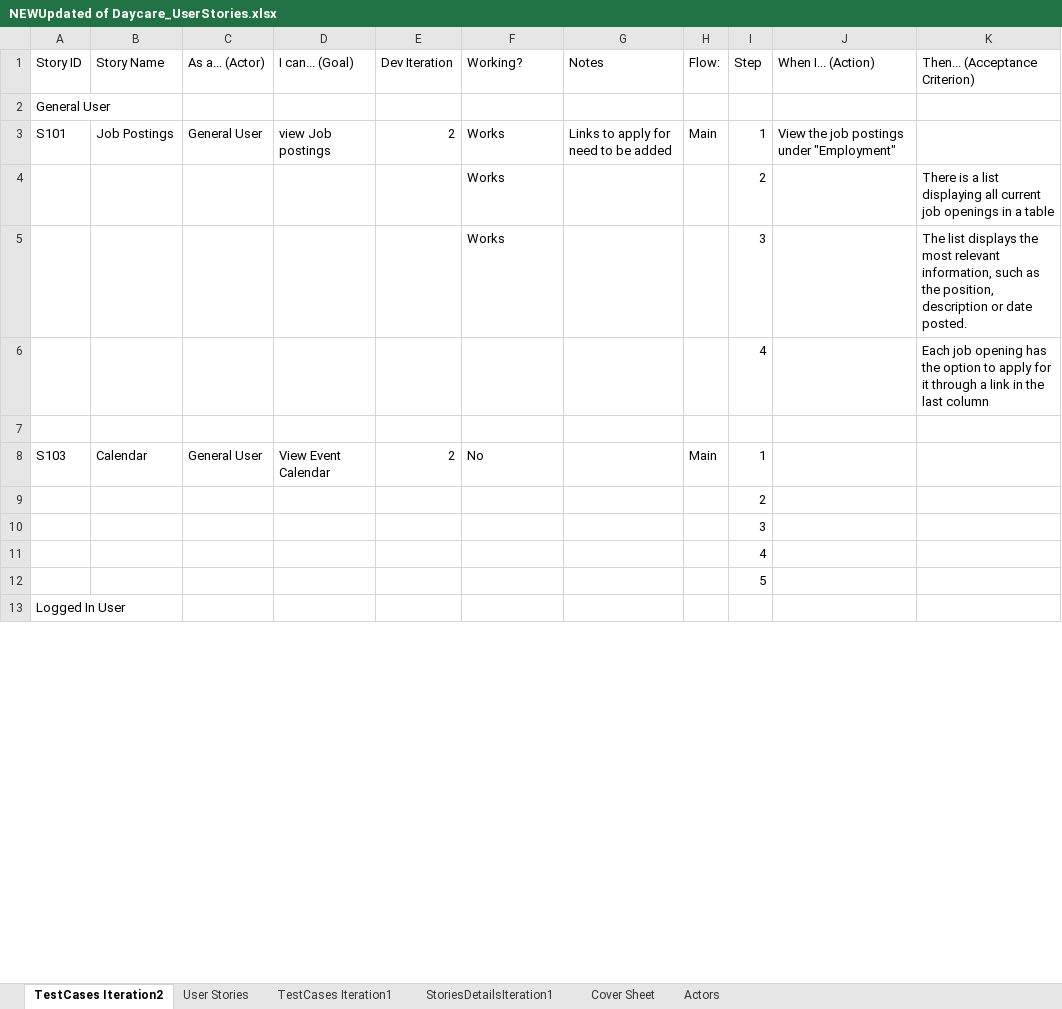
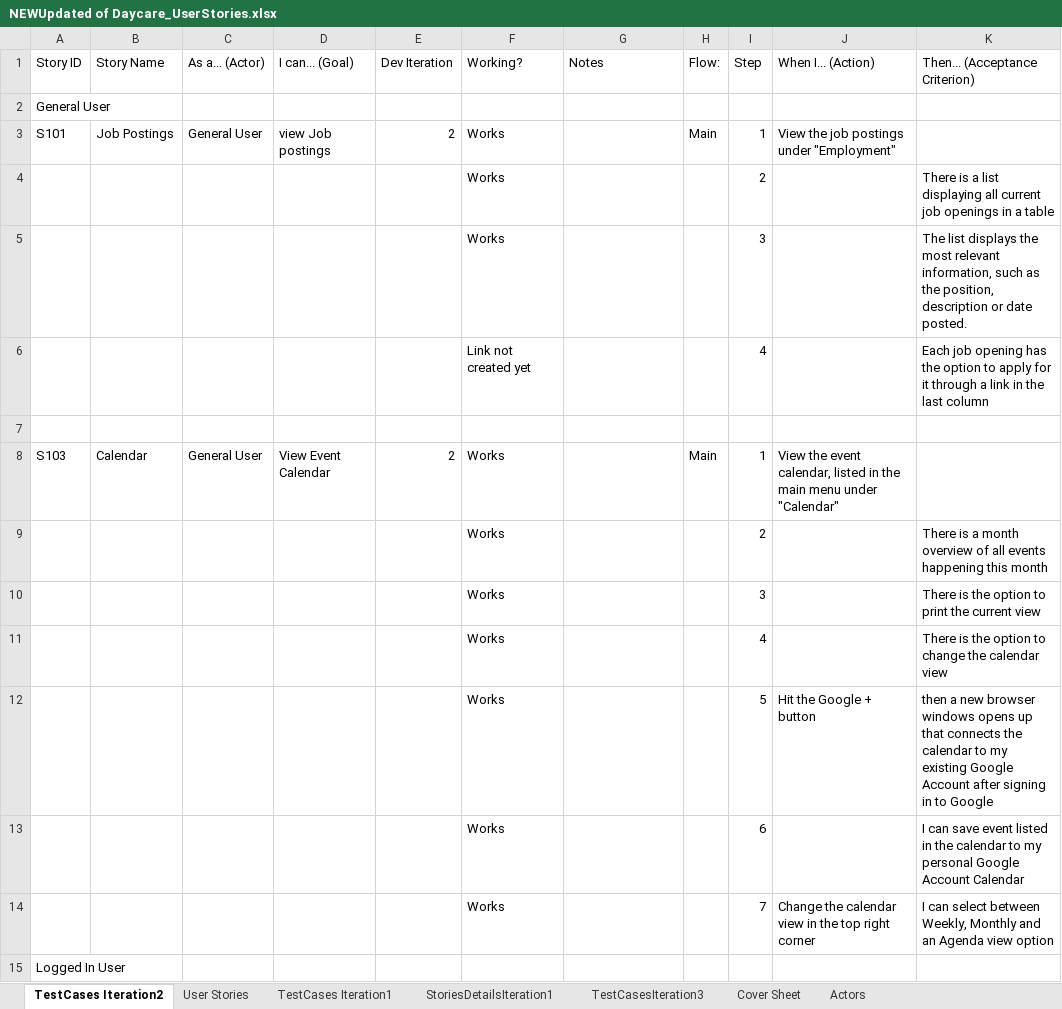
Before and after one commit to FK185SFDC/SFDC, an Excel workbook: 6K185_DocShare_DayCare/Iteration2_12-03/NEWUpdated of Daycare_UserStories.xlsx, sheet TestCases Iteration2, drawn as a sheet; only a part is shown; values as stored, in another font and other column widths than the file's, no cell formats; 1 other sheet too large or unreadable and not compared; removed rows and columns are numbered as before the commit, all else as after; the diff covers the shown part only; the diff names each change by its address in the sheet, - before the commit and + after, or states it on an @@ line.

```diff
--- a/6K185_DocShare_DayCare/Iteration2_12-03/NEWUpdated of Daycare_UserStories.xlsx (sheet TestCases Iteration2)
+++ b/6K185_DocShare_DayCare/Iteration2_12-03/NEWUpdated of Daycare_UserStories.xlsx (sheet TestCases Iteration2)
+sheet tab: TestCasesIteration3
-G3 (Notes): Links to apply for need to be added
+G3 (Notes): (empty)
-F6 (Working?): (empty)
+F6 (Working?): Link not created yet
-F8 (Working?): No
+F8 (Working?): Works
-J8 (When I... (Action)): (empty)
+J8 (When I... (Action)): View the event calendar, listed in the main menu under "Calendar"
-row 9:  |  |  |  |  |  |  |  | 2
-row 10:  |  |  |  |  |  |  |  | 3
-row 11:  |  |  |  |  |  |  |  | 4
-row 12:  |  |  |  |  |  |  |  | 5
+row 9:  |  |  |  |  | Works |  |  | 2 |  | There is a month overview of all events happening this month
+row 10:  |  |  |  |  | Works |  |  | 3 |  | There is the option to print the current view
+row 11:  |  |  |  |  | Works |  |  | 4 |  | There is the option to change the calendar view
+row 12:  |  |  |  |  | Works |  |  | 5 | Hit the Google + button | then a new browser windows opens up that connects the calendar to my existing Google Account after signing in to Google
+row 13:  |  |  |  |  | Works |  |  | 6 |  | I can save event listed in the calendar to my personal Google Account Calendar
+row 14:  |  |  |  |  | Works |  |  | 7 | Change the calendar view in the top right corner | I can select between Weekly, Monthly and an Agenda view option
```
Also changed, not shown: 25 added rows, 21 removed rows and 25 edited cells elsewhere in this sheet, sheet User Stories, cell formats.
